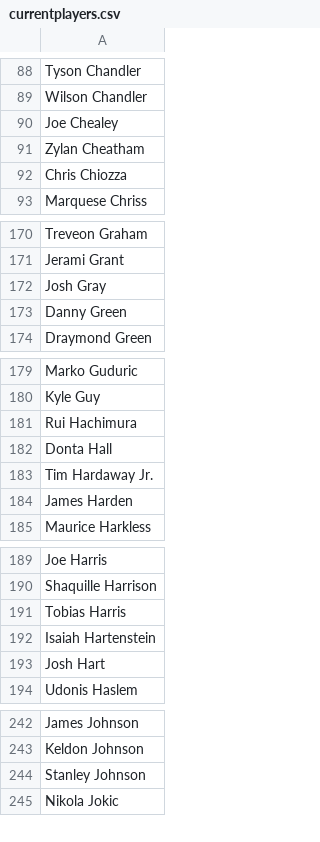
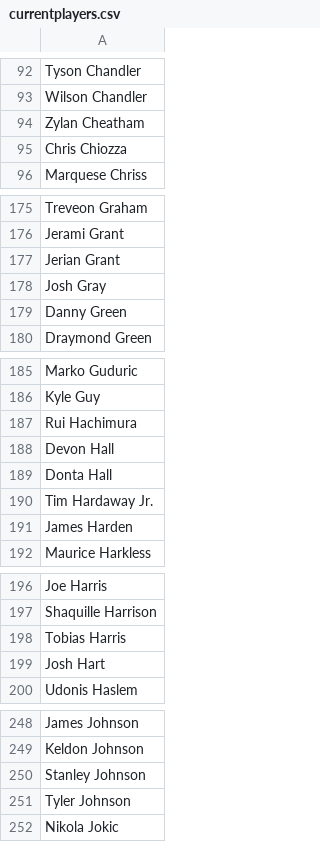
Before and after one commit to hfuong/nbatwitter, a CSV file: data/currentplayers.csv, drawn as a sheet; only a part is shown, gaps mark what is left out; the diff covers the shown part only.

```diff
--- a/data/currentplayers.csv
+++ b/data/currentplayers.csv
@@ -89,3 +93,2 @@ Tyson Chandler
 Wilson Chandler
-Joe Chealey
 Zylan Cheatham
@@ -171,2 +176,3 @@ Treveon Graham
 Jerami Grant
+Jerian Grant
 Josh Gray
@@ -181,2 +187,3 @@ Kyle Guy
 Rui Hachimura
+Devon Hall
 Donta Hall
@@ -191,3 +198,2 @@ Shaquille Harrison
 Tobias Harris
-Isaiah Hartenstein
 Josh Hart
@@ -244,2 +250,3 @@ Keldon Johnson
 Stanley Johnson
+Tyler Johnson
 Nikola Jokic
```
Also changed, not shown: 18 added rows and 6 removed rows elsewhere in this file, data/twitterhandles.csv.
